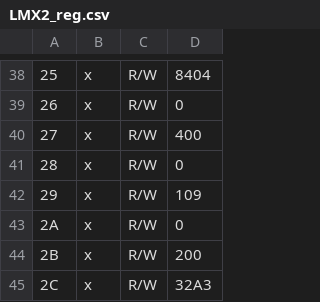
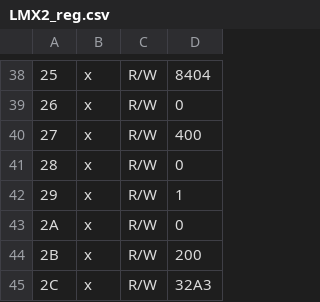
Before and after one commit to tkulhane/UHSD_DAQ_APP_PcApp, a CSV file: Digitizer/Digitizer/bin/Debug/ConfigFiles/LMX2_reg.csv, drawn as a sheet; only a part is shown, gaps mark what is left out; the diff names each change by its address in the sheet, - before the commit and + after, or states it on an @@ line.

```diff
--- a/Digitizer/Digitizer/bin/Debug/ConfigFiles/LMX2_reg.csv
+++ b/Digitizer/Digitizer/bin/Debug/ConfigFiles/LMX2_reg.csv
-D42: 109
+D42: 1
```
Also changed, not shown: Digitizer/Digitizer/bin/Debug/ConfigFiles/LMX1_reg.csv, 13 other files.
